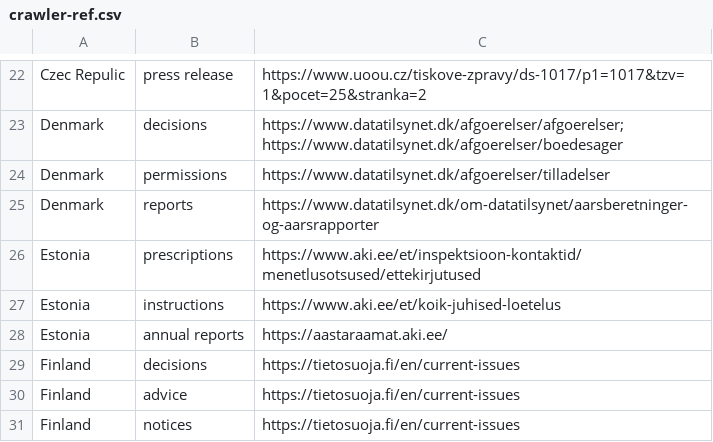
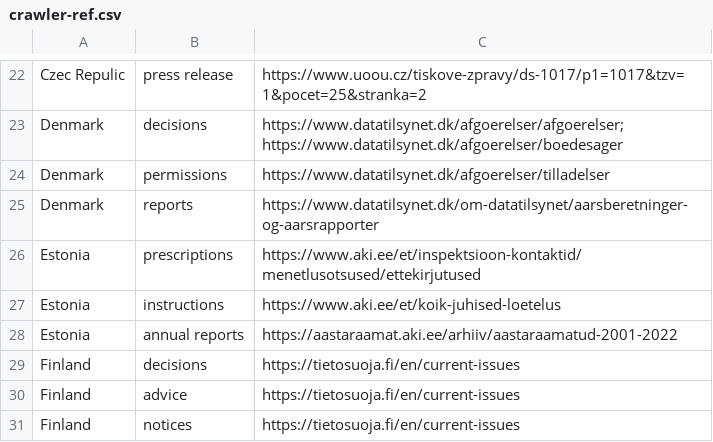
Before and after one commit to lawfulcomputing/GDPRxiv, a CSV file: pygdpr/crawler-ref.csv, drawn as a sheet; only a part is shown, gaps mark what is left out.

Commit message:
update crawler

```diff
--- a/pygdpr/crawler-ref.csv
+++ b/pygdpr/crawler-ref.csv
@@ -27,3 +27,3 @@ Estonia,prescriptions,https://www.aki.ee/et/inspektsioon-kontaktid/menetlusotsus
 Estonia,instructions,https://www.aki.ee/et/koik-juhised-loetelus
-Estonia,annual reports,https://aastaraamat.aki.ee/
+Estonia,annual reports,https://aastaraamat.aki.ee/arhiiv/aastaraamatud-2001-2022
 Finland,decisions,https://tietosuoja.fi/en/current-issues
```
Also changed, not shown: 6 other files.
